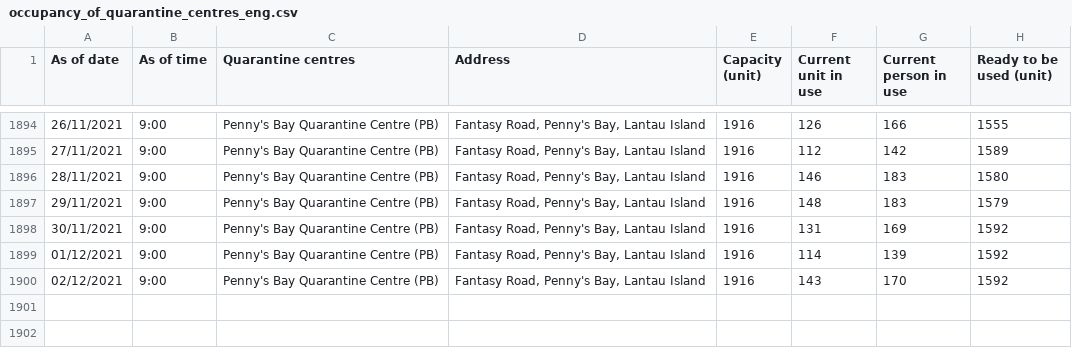
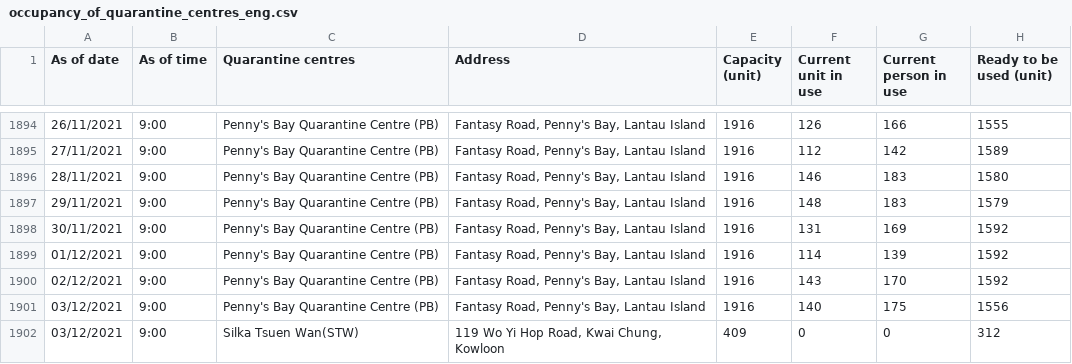
Before and after one commit to gfrmin/covid19hk, a CSV file: occupancy_of_quarantine_centres_eng.csv, drawn as a sheet; only a part is shown, gaps mark what is left out; the diff names each change by its address in the sheet, - before the commit and + after, or states it on an @@ line.

Commit message:
Flat: latest data (2021-12-03T07:37:02.794Z) {   "date": "2021-12-03T07:37:02.794Z",   "files": [     {       "name": "occupancy_of_quarantine_centres_eng.csv",       "deltaBytes": 205,       "source": "https://www.chp.gov.hk/files/misc/occupancy_of_quarantine_centres_eng.csv"     }   ] }

```diff
--- a/occupancy_of_quarantine_centres_eng.csv
+++ b/occupancy_of_quarantine_centres_eng.csv
+row 1901: 03/12/2021 | 9:00 | Penny's Bay Quarantine Centre (PB) | Fantasy Road, Penny's Bay, Lantau Island | 1916 | 140 | 175 | 1556
+row 1902: 03/12/2021 | 9:00 | Silka Tsuen Wan(STW) | 119 Wo Yi Hop Road, Kwai Chung, Kowloon | 409 | 0 | 0 | 312
```
